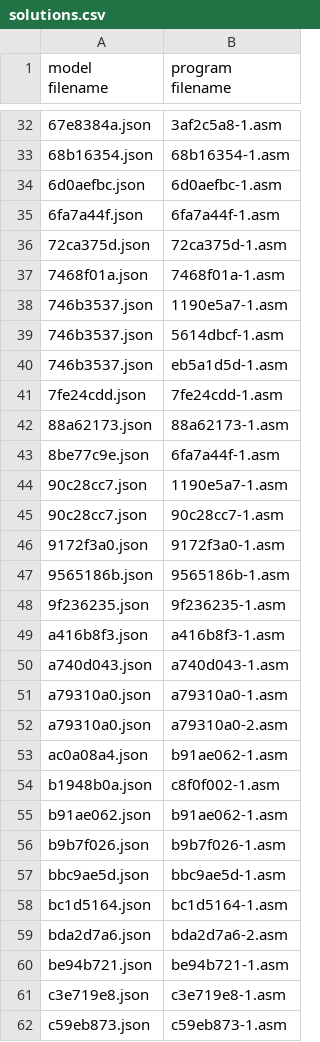
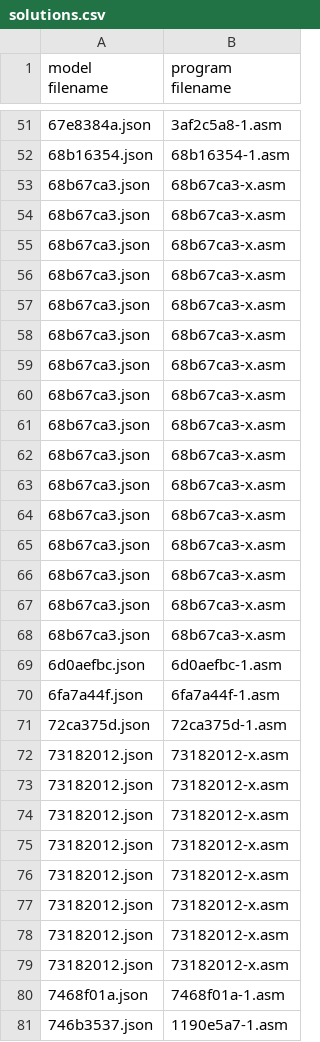
Before and after one commit to neoneye/loda-arc-challenge, a CSV file: solutions.csv, drawn as a sheet; only a part is shown, gaps mark what is left out; the shorter side is filled out with more unchanged rows; the diff covers the shown part only; the diff names each change by its address in the sheet, - before the commit and + after, or states it on an @@ line.

```diff
--- a/solutions.csv
+++ b/solutions.csv
+row 53: 68b67ca3.json | 68b67ca3-x.asm
+row 54: 68b67ca3.json | 68b67ca3-x.asm
+row 55: 68b67ca3.json | 68b67ca3-x.asm
+row 56: 68b67ca3.json | 68b67ca3-x.asm
+row 57: 68b67ca3.json | 68b67ca3-x.asm
+row 58: 68b67ca3.json | 68b67ca3-x.asm
+row 59: 68b67ca3.json | 68b67ca3-x.asm
+row 60: 68b67ca3.json | 68b67ca3-x.asm
+row 61: 68b67ca3.json | 68b67ca3-x.asm
+row 62: 68b67ca3.json | 68b67ca3-x.asm
+row 63: 68b67ca3.json | 68b67ca3-x.asm
+row 64: 68b67ca3.json | 68b67ca3-x.asm
+row 65: 68b67ca3.json | 68b67ca3-x.asm
+row 66: 68b67ca3.json | 68b67ca3-x.asm
+row 67: 68b67ca3.json | 68b67ca3-x.asm
+row 68: 68b67ca3.json | 68b67ca3-x.asm
+row 72: 73182012.json | 73182012-x.asm
+row 73: 73182012.json | 73182012-x.asm
+row 74: 73182012.json | 73182012-x.asm
+row 75: 73182012.json | 73182012-x.asm
+row 76: 73182012.json | 73182012-x.asm
+row 77: 73182012.json | 73182012-x.asm
+row 78: 73182012.json | 73182012-x.asm
+row 79: 73182012.json | 73182012-x.asm
```
Also changed, not shown: 67 added rows elsewhere in this file, 1 other file.
